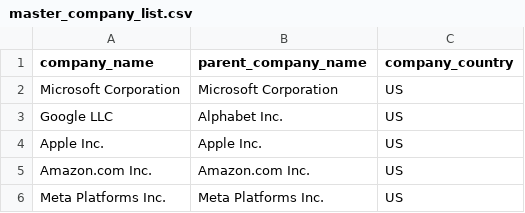
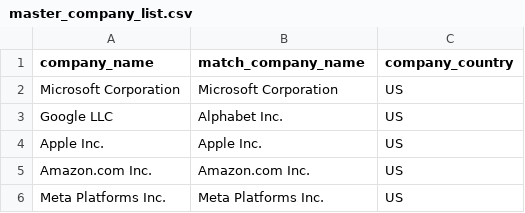
Before and after one commit to DivyanshNarayan01/audience_reconciliation_v1, a CSV file: data/master_company_list.csv, drawn as a sheet.

Commit message:
Update master_company_list.csv

```diff
--- a/data/master_company_list.csv
+++ b/data/master_company_list.csv
@@ -1,2 +1,2 @@
-company_name,parent_company_name,company_country
+company_name,match_company_name,company_country
 Microsoft Corporation,Microsoft Corporation,US
```
